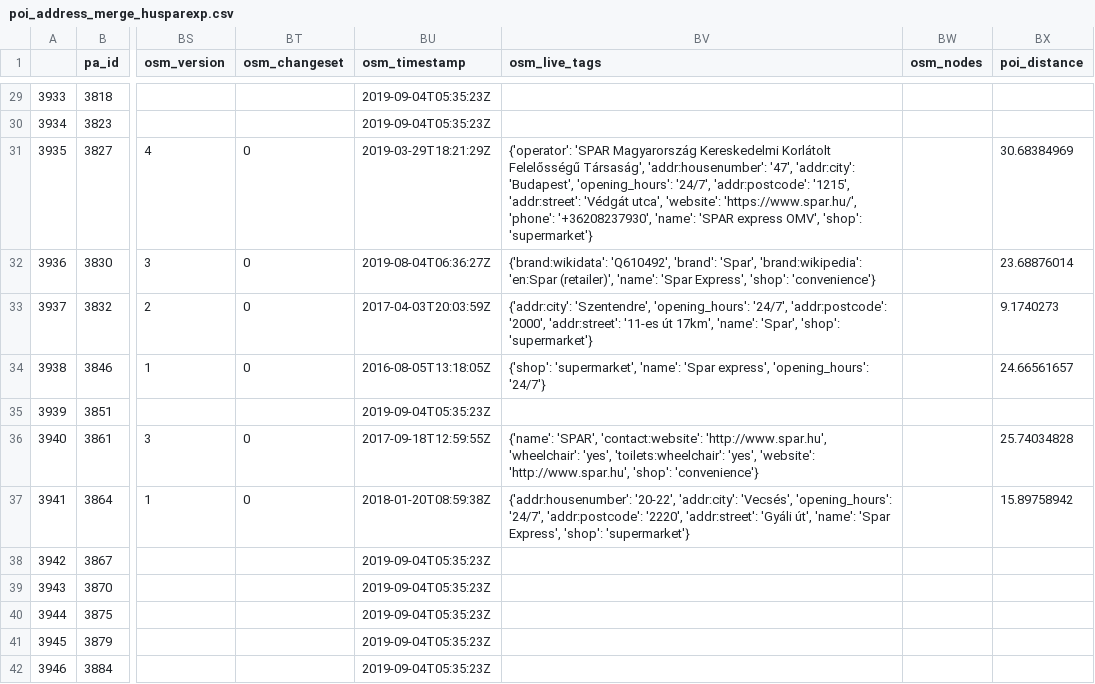
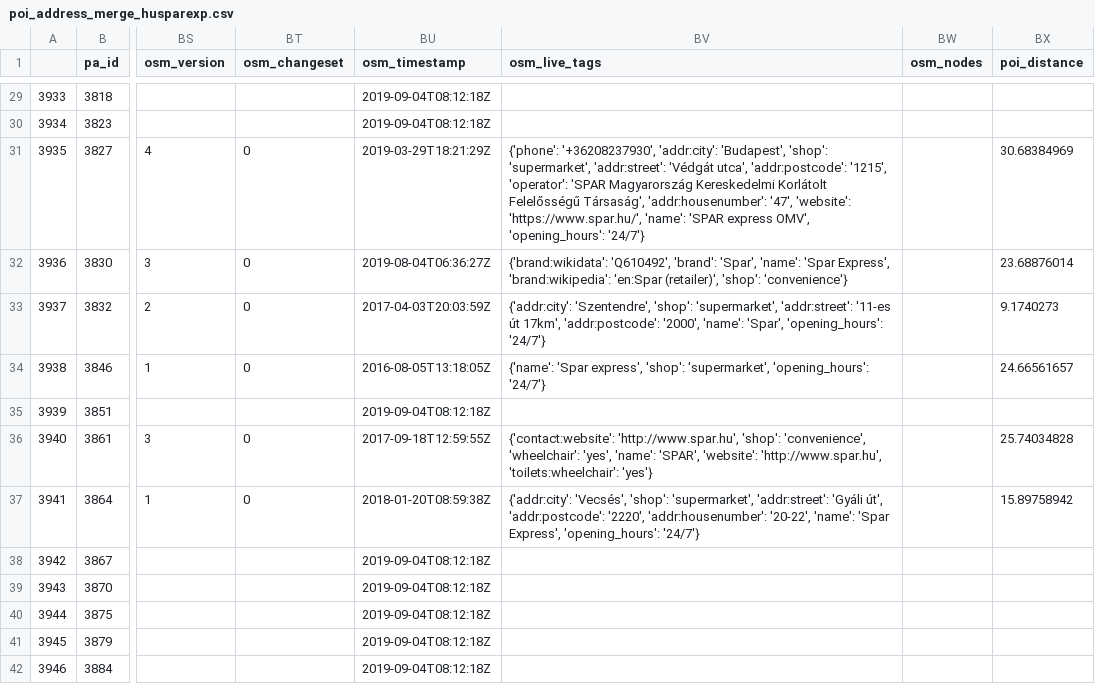
Before and after one commit to KAMI911/osm-import-request, a CSV file: hu_spar/poi_address_merge_husparexp.csv, drawn as a sheet; only a part is shown, gaps mark what is left out; the diff covers the shown part only; the diff names each change by its address in the sheet, - before the commit and + after, or states it on an @@ line.

```diff
--- a/hu_spar/poi_address_merge_husparexp.csv
+++ b/hu_spar/poi_address_merge_husparexp.csv
-BU29:BU30 (osm_timestamp): 2019-09-04T05:35:23Z
+BU29:BU30 (osm_timestamp): 2019-09-04T08:12:18Z
-BV31 (osm_live_tags): {'operator': 'SPAR Magyarország Kereskedelmi Korlátolt Felelősségű Társaság', 'addr:housenumber': '47', 'addr:city': 'Budapest', 'opening_hours': '24/7', 'addr:postcode': '1215', 'addr:street': 'Védgát utca', 'website': 'https://www.spar.hu/', 'phone': '+36208237930', 'name': 'SPAR express OMV', 'shop': 'supermarket'}
+BV31 (osm_live_tags): {'phone': '+36208237930', 'addr:city': 'Budapest', 'shop': 'supermarket', 'addr:street': 'Védgát utca', 'addr:postcode': '1215', 'operator': 'SPAR Magyarország Kereskedelmi Korlátolt Felelősségű Társaság', 'addr:housenumber': '47', 'website': 'https://www.spar.hu/', 'name': 'SPAR express OMV', 'opening_hours': '24/7'}
-BV32 (osm_live_tags): …'brand': 'Spar', 'brand:wikipedia': 'en:Spar (retailer)', 'name': 'Spar Express', 'shop': 'convenience'}
+BV32 (osm_live_tags): …'brand': 'Spar', 'name': 'Spar Express', 'brand:wikipedia': 'en:Spar (retailer)', 'shop': 'convenience'}
-BV33 (osm_live_tags): {'addr:city': 'Szentendre', 'opening_hours': '24/7', 'addr:postcode': '2000', 'addr:street': '11-es út 17km', 'name': 'Spar', 'shop': 'supermarket'}
+BV33 (osm_live_tags): {'addr:city': 'Szentendre', 'shop': 'supermarket', 'addr:street': '11-es út 17km', 'addr:postcode': '2000', 'name': 'Spar', 'opening_hours': '24/7'}
-BV34 (osm_live_tags): {'shop': 'supermarket', 'name': 'Spar express', 'opening_hours': '24/7'}
+BV34 (osm_live_tags): {'name': 'Spar express', 'shop': 'supermarket', 'opening_hours': '24/7'}
-BU35 (osm_timestamp): 2019-09-04T05:35:23Z
+BU35 (osm_timestamp): 2019-09-04T08:12:18Z
-BV36 (osm_live_tags): {'name': 'SPAR', 'contact:website': 'http://www.spar.hu', 'wheelchair': 'yes', 'toilets:wheelchair': 'yes', 'website': 'http://www.spar.hu', 'shop': 'convenience'}
+BV36 (osm_live_tags): {'contact:website': 'http://www.spar.hu', 'shop': 'convenience', 'wheelchair': 'yes', 'name': 'SPAR', 'website': 'http://www.spar.hu', 'toilets:wheelchair': 'yes'}
-BV37 (osm_live_tags): {'addr:housenumber': '20-22', 'addr:city': 'Vecsés', 'opening_hours': '24/7', 'addr:postcode': '2220', 'addr:street': 'Gyáli út', 'name': 'Spar Express', 'shop': 'supermarket'}
+BV37 (osm_live_tags): {'addr:city': 'Vecsés', 'shop': 'supermarket', 'addr:street': 'Gyáli út', 'addr:postcode': '2220', 'addr:housenumber': '20-22', 'name': 'Spar Express', 'opening_hours': '24/7'}
-BU38:BU42 (osm_timestamp): 2019-09-04T05:35:23Z
+BU38:BU42 (osm_timestamp): 2019-09-04T08:12:18Z
```
Also changed, not shown: 63 edited cells elsewhere in this file, hu_spar/poi_address_merge_hudespexp.csv, hu_spar/poi_address_merge_husparint.csv, 5 other files.
